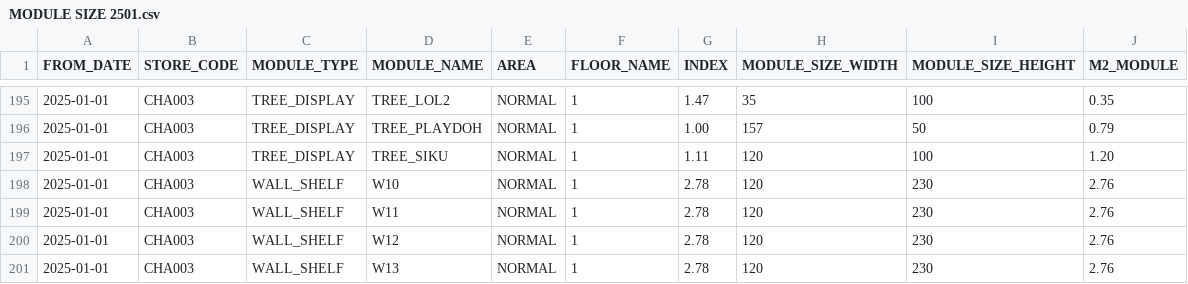
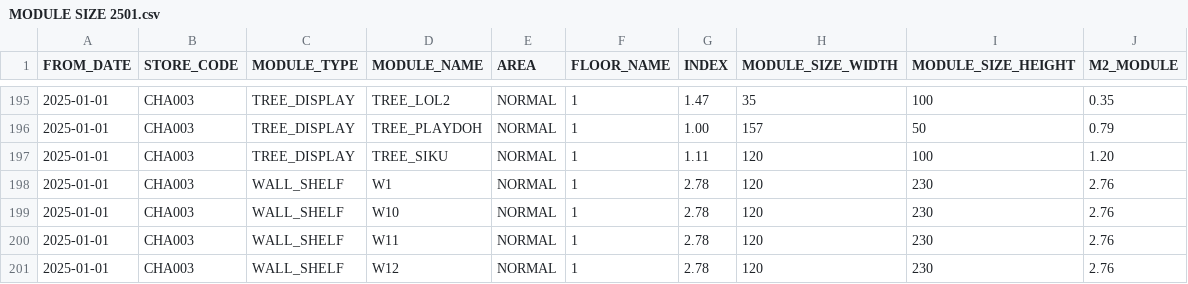
Before and after one commit to VietTinhAnh-JSC/VTA-Store-Layout, a CSV file: Master_Data/MODULE SIZE 2501.csv, drawn as a sheet; only a part is shown, gaps mark what is left out; the shorter side is filled out with more unchanged rows; the diff names each change by its address in the sheet, - before the commit and + after, or states it on an @@ line.

Commit message:
Add files via upload

```diff
--- a/Master_Data/MODULE SIZE 2501.csv
+++ b/Master_Data/MODULE SIZE 2501.csv
+row 198: 2025-01-01 | CHA003 | WALL_SHELF | W1 | NORMAL | 1 | 2.78 | 120 | 230 | 2.76
```
